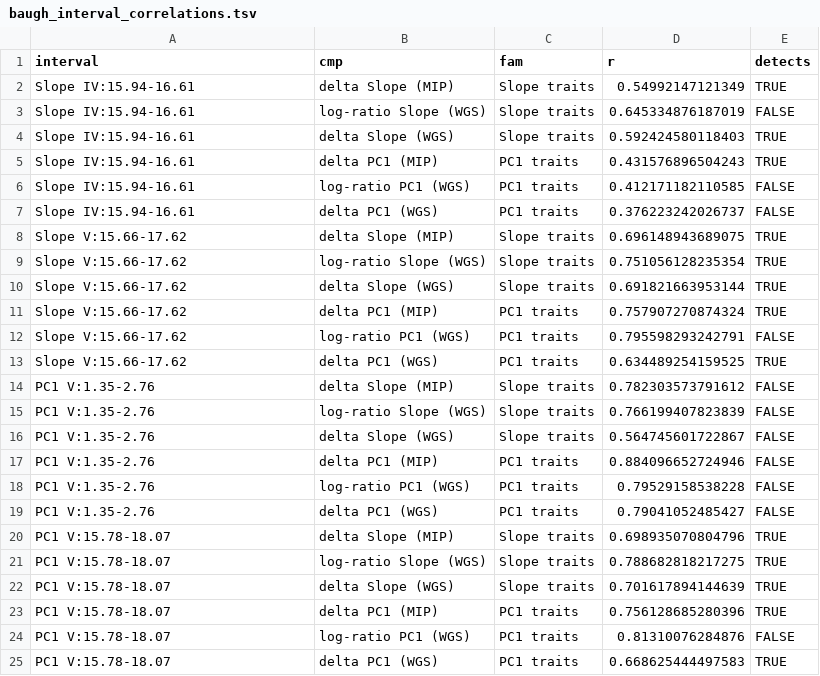
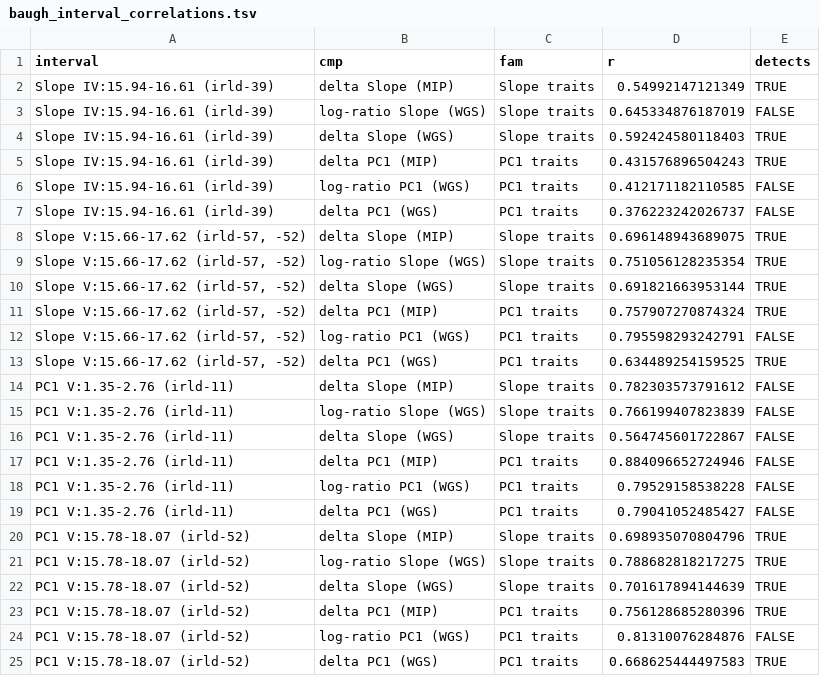
Before and after one commit to Thatguy027/Bulk_GWA_Manuscript, a TSV file: plots/diagnostics/baugh_interval_correlations.tsv, drawn as a sheet.

```diff
--- a/plots/diagnostics/baugh_interval_correlations.tsv
+++ b/plots/diagnostics/baugh_interval_correlations.tsv
@@ -1,25 +1,25 @@
 interval	cmp	fam	r	detects
-Slope  IV:15.94-16.61	delta Slope (MIP)	Slope traits	0.54992147121349	TRUE
-Slope  IV:15.94-16.61	log-ratio Slope (WGS)	Slope traits	0.645334876187019	FALSE
-Slope  IV:15.94-16.61	delta Slope (WGS)	Slope traits	0.592424580118403	TRUE
-Slope  IV:15.94-16.61	delta PC1 (MIP)	PC1 traits	0.431576896504243	TRUE
-Slope  IV:15.94-16.61	log-ratio PC1 (WGS)	PC1 traits	0.412171182110585	FALSE
-Slope  IV:15.94-16.61	delta PC1 (WGS)	PC1 traits	0.376223242026737	FALSE
-Slope  V:15.66-17.62	delta Slope (MIP)	Slope traits	0.696148943689075	TRUE
-Slope  V:15.66-17.62	log-ratio Slope (WGS)	Slope traits	0.751056128235354	TRUE
-Slope  V:15.66-17.62	delta Slope (WGS)	Slope traits	0.691821663953144	TRUE
-Slope  V:15.66-17.62	delta PC1 (MIP)	PC1 traits	0.757907270874324	TRUE
-Slope  V:15.66-17.62	log-ratio PC1 (WGS)	PC1 traits	0.795598293242791	FALSE
-Slope  V:15.66-17.62	delta PC1 (WGS)	PC1 traits	0.634489254159525	TRUE
-PC1  V:1.35-2.76	delta Slope (MIP)	Slope traits	0.782303573791612	FALSE
-PC1  V:1.35-2.76	log-ratio Slope (WGS)	Slope traits	0.766199407823839	FALSE
-PC1  V:1.35-2.76	delta Slope (WGS)	Slope traits	0.564745601722867	FALSE
-PC1  V:1.35-2.76	delta PC1 (MIP)	PC1 traits	0.884096652724946	FALSE
-PC1  V:1.35-2.76	log-ratio PC1 (WGS)	PC1 traits	0.79529158538228	FALSE
-PC1  V:1.35-2.76	delta PC1 (WGS)	PC1 traits	0.79041052485427	FALSE
-PC1  V:15.78-18.07	delta Slope (MIP)	Slope traits	0.698935070804796	TRUE
-PC1  V:15.78-18.07	log-ratio Slope (WGS)	Slope traits	0.788682818217275	TRUE
-PC1  V:15.78-18.07	delta Slope (WGS)	Slope traits	0.701617894144639	TRUE
-PC1  V:15.78-18.07	delta PC1 (MIP)	PC1 traits	0.756128685280396	TRUE
-PC1  V:15.78-18.07	log-ratio PC1 (WGS)	PC1 traits	0.81310076284876	FALSE
-PC1  V:15.78-18.07	delta PC1 (WGS)	PC1 traits	0.668625444497583	TRUE
+Slope  IV:15.94-16.61  (irld-39)	delta Slope (MIP)	Slope traits	0.54992147121349	TRUE
+Slope  IV:15.94-16.61  (irld-39)	log-ratio Slope (WGS)	Slope traits	0.645334876187019	FALSE
+Slope  IV:15.94-16.61  (irld-39)	delta Slope (WGS)	Slope traits	0.592424580118403	TRUE
+Slope  IV:15.94-16.61  (irld-39)	delta PC1 (MIP)	PC1 traits	0.431576896504243	TRUE
+Slope  IV:15.94-16.61  (irld-39)	log-ratio PC1 (WGS)	PC1 traits	0.412171182110585	FALSE
+Slope  IV:15.94-16.61  (irld-39)	delta PC1 (WGS)	PC1 traits	0.376223242026737	FALSE
+Slope  V:15.66-17.62  (irld-57, -52)	delta Slope (MIP)	Slope traits	0.696148943689075	TRUE
+Slope  V:15.66-17.62  (irld-57, -52)	log-ratio Slope (WGS)	Slope traits	0.751056128235354	TRUE
+Slope  V:15.66-17.62  (irld-57, -52)	delta Slope (WGS)	Slope traits	0.691821663953144	TRUE
+Slope  V:15.66-17.62  (irld-57, -52)	delta PC1 (MIP)	PC1 traits	0.757907270874324	TRUE
+Slope  V:15.66-17.62  (irld-57, -52)	log-ratio PC1 (WGS)	PC1 traits	0.795598293242791	FALSE
+Slope  V:15.66-17.62  (irld-57, -52)	delta PC1 (WGS)	PC1 traits	0.634489254159525	TRUE
+PC1  V:1.35-2.76  (irld-11)	delta Slope (MIP)	Slope traits	0.782303573791612	FALSE
+PC1  V:1.35-2.76  (irld-11)	log-ratio Slope (WGS)	Slope traits	0.766199407823839	FALSE
+PC1  V:1.35-2.76  (irld-11)	delta Slope (WGS)	Slope traits	0.564745601722867	FALSE
+PC1  V:1.35-2.76  (irld-11)	delta PC1 (MIP)	PC1 traits	0.884096652724946	FALSE
+PC1  V:1.35-2.76  (irld-11)	log-ratio PC1 (WGS)	PC1 traits	0.79529158538228	FALSE
+PC1  V:1.35-2.76  (irld-11)	delta PC1 (WGS)	PC1 traits	0.79041052485427	FALSE
+PC1  V:15.78-18.07  (irld-52)	delta Slope (MIP)	Slope traits	0.698935070804796	TRUE
+PC1  V:15.78-18.07  (irld-52)	log-ratio Slope (WGS)	Slope traits	0.788682818217275	TRUE
+PC1  V:15.78-18.07  (irld-52)	delta Slope (WGS)	Slope traits	0.701617894144639	TRUE
+PC1  V:15.78-18.07  (irld-52)	delta PC1 (MIP)	PC1 traits	0.756128685280396	TRUE
+PC1  V:15.78-18.07  (irld-52)	log-ratio PC1 (WGS)	PC1 traits	0.81310076284876	FALSE
+PC1  V:15.78-18.07  (irld-52)	delta PC1 (WGS)	PC1 traits	0.668625444497583	TRUE
```
Also changed, not shown: 6 other files.
